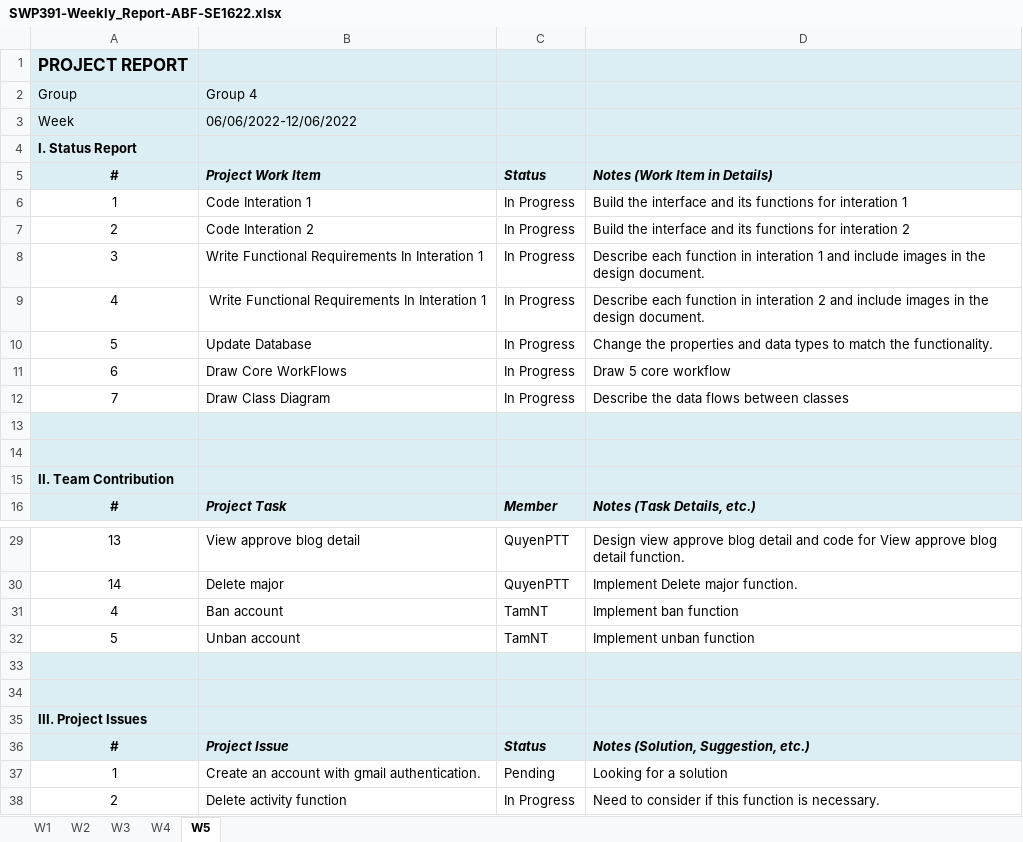
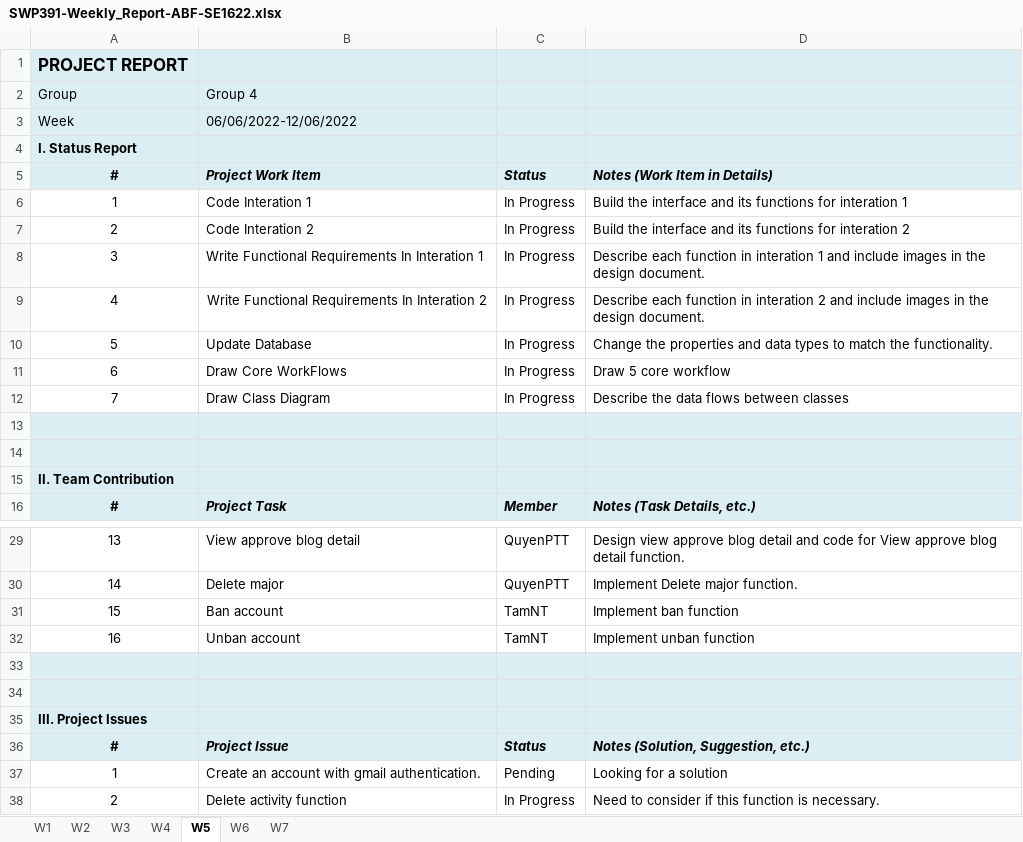
Before and after one commit to ToQuyenPhan/SE1622_Group4_AcademicBlogAtFPTU, an Excel workbook: Documents/SWP391-Weekly_Report-ABF-SE1622.xlsx, sheet W5, drawn as a sheet; only a part is shown, gaps mark what is left out; values as stored, in another font and other column widths than the file's, no borders; charts and pictures not drawn; the diff names each change by its address in the sheet, - before the commit and + after, or states it on an @@ line.

```diff
--- a/Documents/SWP391-Weekly_Report-ABF-SE1622.xlsx (sheet W5)
+++ b/Documents/SWP391-Weekly_Report-ABF-SE1622.xlsx (sheet W5)
+sheet tab: W6
+sheet tab: W7
-B9: Write Functional Requirements In Interation 1
+B9: Write Functional Requirements In Interation 2
-A31: 4
+A31: 15
-A32: 5
+A32: 16
```
Also changed, not shown: charts or pictures.
